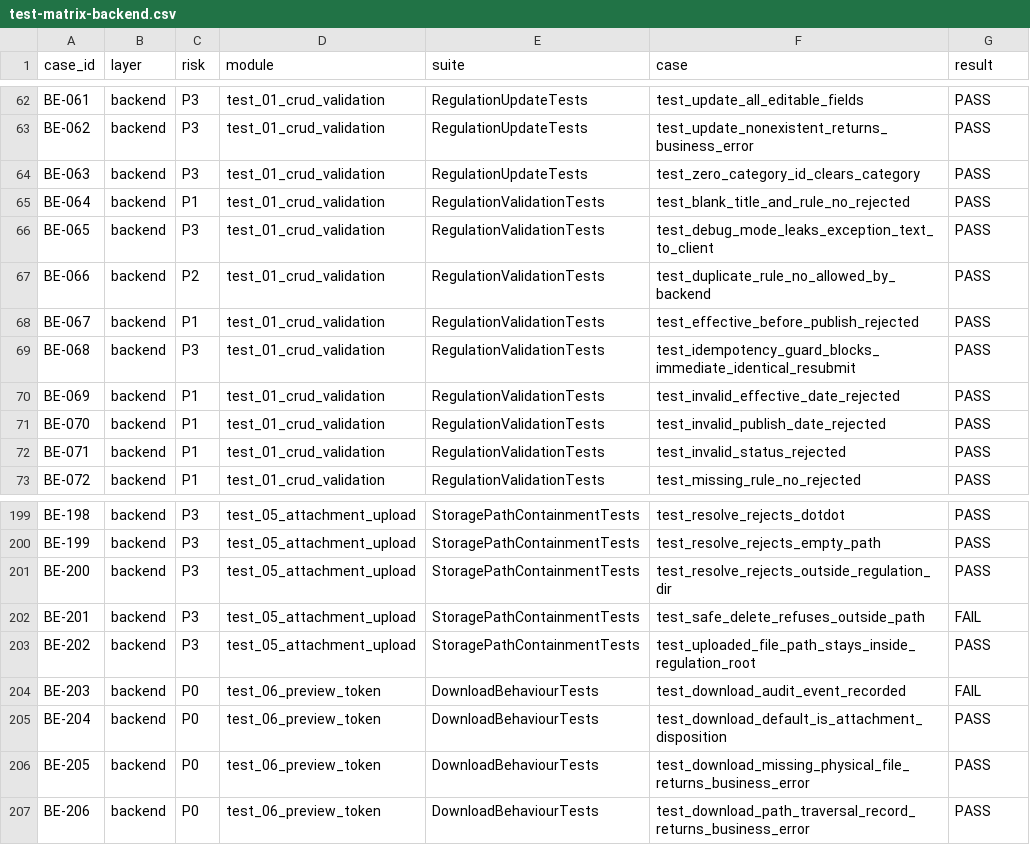
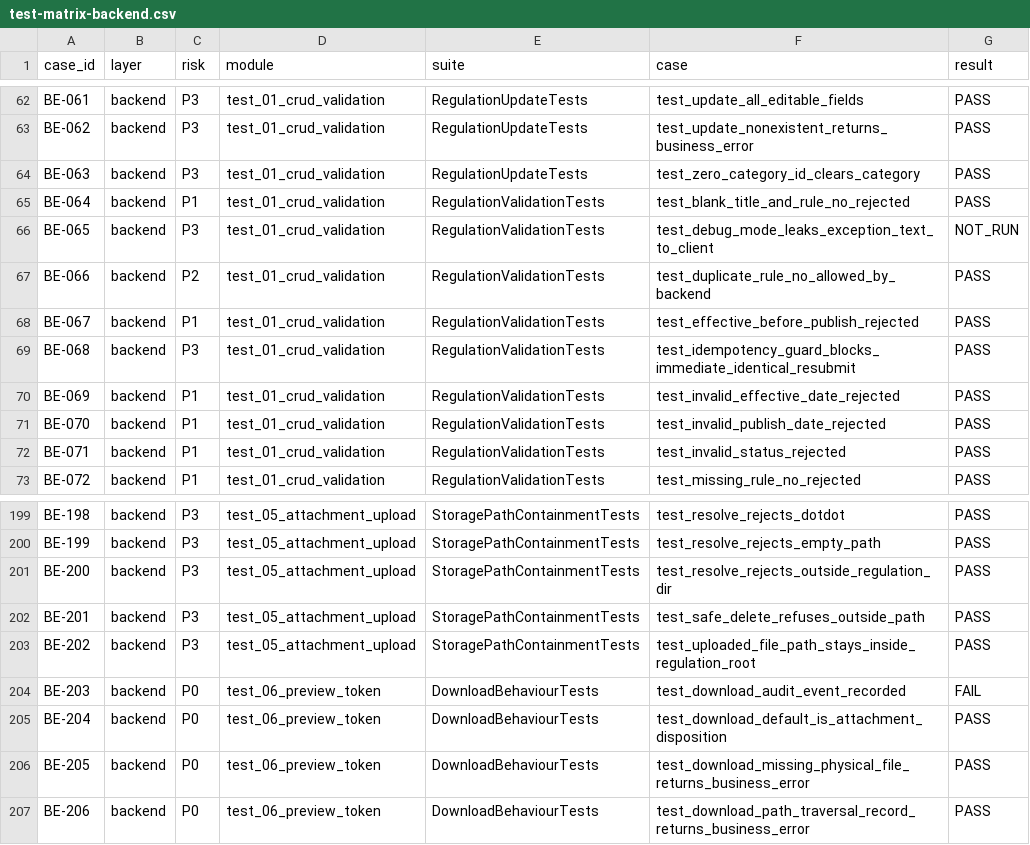
Before and after one commit to dk7n8tgb54-coder/TDYW, a CSV file: spug-3.0/quality/reports/regulation/20260903-200135/test-matrix-backend.csv, drawn as a sheet; only a part is shown, gaps mark what is left out.

```diff
--- a/spug-3.0/quality/reports/regulation/20260903-200135/test-matrix-backend.csv
+++ b/spug-3.0/quality/reports/regulation/20260903-200135/test-matrix-backend.csv
@@ -65,3 +65,3 @@ BE-063,backend,P3,test_01_crud_validation,RegulationUpdateTests,test_zero_catego
 BE-064,backend,P1,test_01_crud_validation,RegulationValidationTests,test_blank_title_and_rule_no_rejected,PASS
-BE-065,backend,P3,test_01_crud_validation,RegulationValidationTests,test_debug_mode_leaks_exception_text_to_client,PASS
+BE-065,backend,P3,test_01_crud_validation,RegulationValidationTests,test_debug_mode_leaks_exception_text_to_client,NOT_RUN
 BE-066,backend,P2,test_01_crud_validation,RegulationValidationTests,test_duplicate_rule_no_allowed_by_backend,PASS
@@ -201,3 +201,3 @@ BE-199,backend,P3,test_05_attachment_upload,StoragePathContainmentTests,test_res
 BE-200,backend,P3,test_05_attachment_upload,StoragePathContainmentTests,test_resolve_rejects_outside_regulation_dir,PASS
-BE-201,backend,P3,test_05_attachment_upload,StoragePathContainmentTests,test_safe_delete_refuses_outside_path,FAIL
+BE-201,backend,P3,test_05_attachment_upload,StoragePathContainmentTests,test_safe_delete_refuses_outside_path,PASS
 BE-202,backend,P3,test_05_attachment_upload,StoragePathContainmentTests,test_uploaded_file_path_stays_inside_regulation_root,PASS
```
Also changed, not shown: 8 other files.
